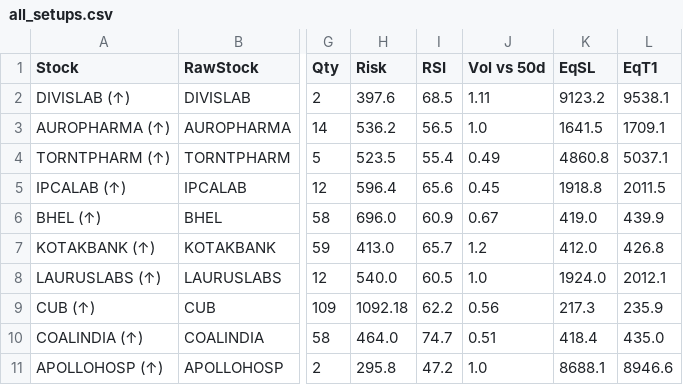
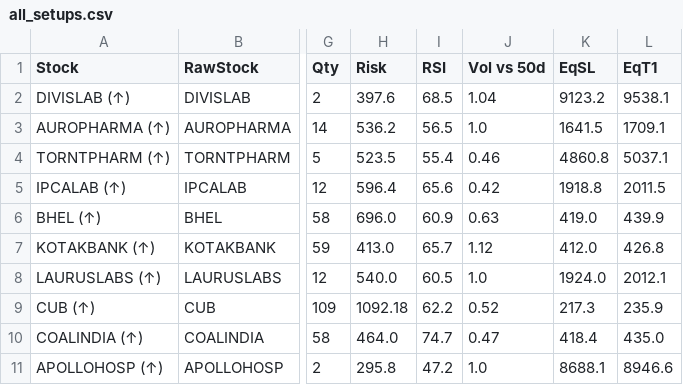
Before and after one commit to spy15007-arch/Apex-Quant-Engine, a CSV file: all_setups.csv, drawn as a sheet; only a part is shown, gaps mark what is left out; the diff names each change by its address in the sheet, - before the commit and + after, or states it on an @@ line.

```diff
--- a/all_setups.csv
+++ b/all_setups.csv
-J2 (Vol vs 50d): 1.11
+J2 (Vol vs 50d): 1.04
-J4 (Vol vs 50d): 0.49
+J4 (Vol vs 50d): 0.46
-J5 (Vol vs 50d): 0.45
+J5 (Vol vs 50d): 0.42
-J6 (Vol vs 50d): 0.67
+J6 (Vol vs 50d): 0.63
-J7 (Vol vs 50d): 1.2
+J7 (Vol vs 50d): 1.12
-J9 (Vol vs 50d): 0.56
+J9 (Vol vs 50d): 0.52
-J10 (Vol vs 50d): 0.51
+J10 (Vol vs 50d): 0.47
```
Also changed, not shown: chart_data.csv.
